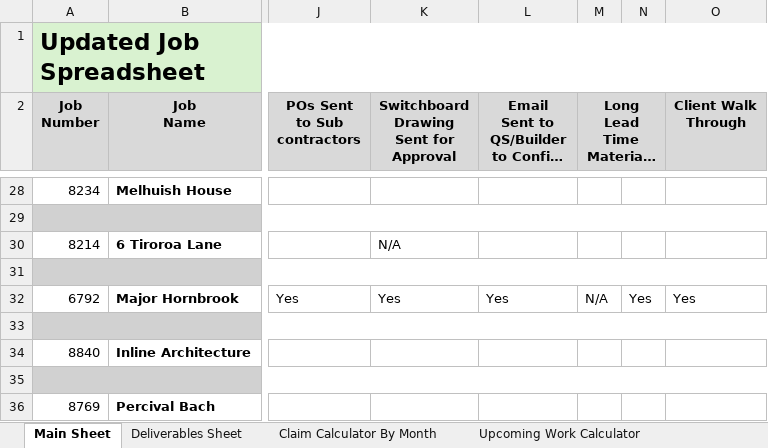
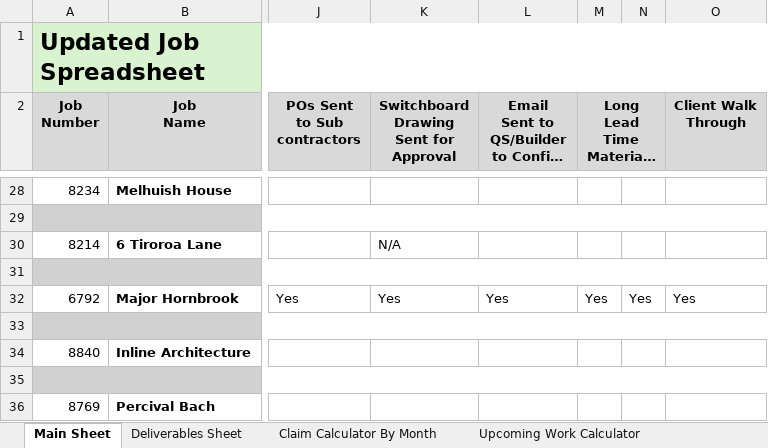
Before and after one commit to felixkwan2901/excel-dashboard, an Excel workbook: Cassidy_Davies_Electrical_BPMN_Data.xlsx, sheet Main Sheet, drawn as a sheet; only a part is shown, gaps mark what is left out; long unchanged cells end in …; values as stored, in another font and other column widths than the file's, no borders; conditional formats not drawn; the diff names each change by its address in the sheet, - before the commit and + after, or states it on an @@ line.

```diff
--- a/Cassidy_Davies_Electrical_BPMN_Data.xlsx (sheet Main Sheet)
+++ b/Cassidy_Davies_Electrical_BPMN_Data.xlsx (sheet Main Sheet)
-M32 (Long Lead Time Materials Ordered): N/A
+M32 (Long Lead Time Materials Ordered): Yes
```
Also changed, not shown: sheet Upcoming Work Calculator, 4 other files.
